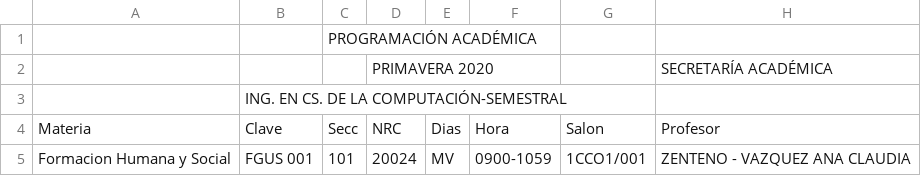
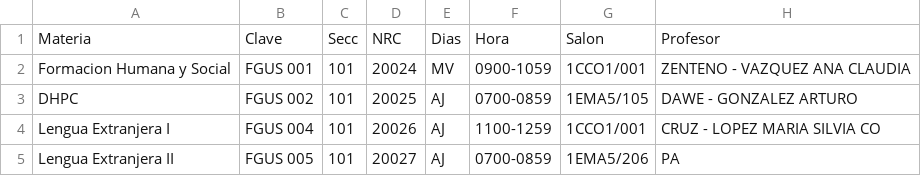
Before and after one commit to alxdx/Indexador, a CSV file: filesCSV/ICC-SEM-PRIMAVERA2020.csv, drawn as a sheet; only a part is shown; the shorter side is filled out with more unchanged rows.

```diff
--- a/filesCSV/ICC-SEM-PRIMAVERA2020.csv
+++ b/filesCSV/ICC-SEM-PRIMAVERA2020.csv
@@ -1,4 +1 @@
-,,PROGRAMACIÓN ACADÉMICA,,,,,
-,,,PRIMAVERA 2020,,,,SECRETARÍA ACADÉMICA
-,ING. EN CS. DE LA COMPUTACIÓN-SEMESTRAL,,,,,,
 Materia,Clave,Secc,NRC,Dias,Hora,Salon,Profesor
```
Also changed, not shown: filesCSV/COM-CUATRI-PRIMAVERA2020.csv, filesCSV/COM-SEM-PRIMAVERA2020.csv, 9 other files.
